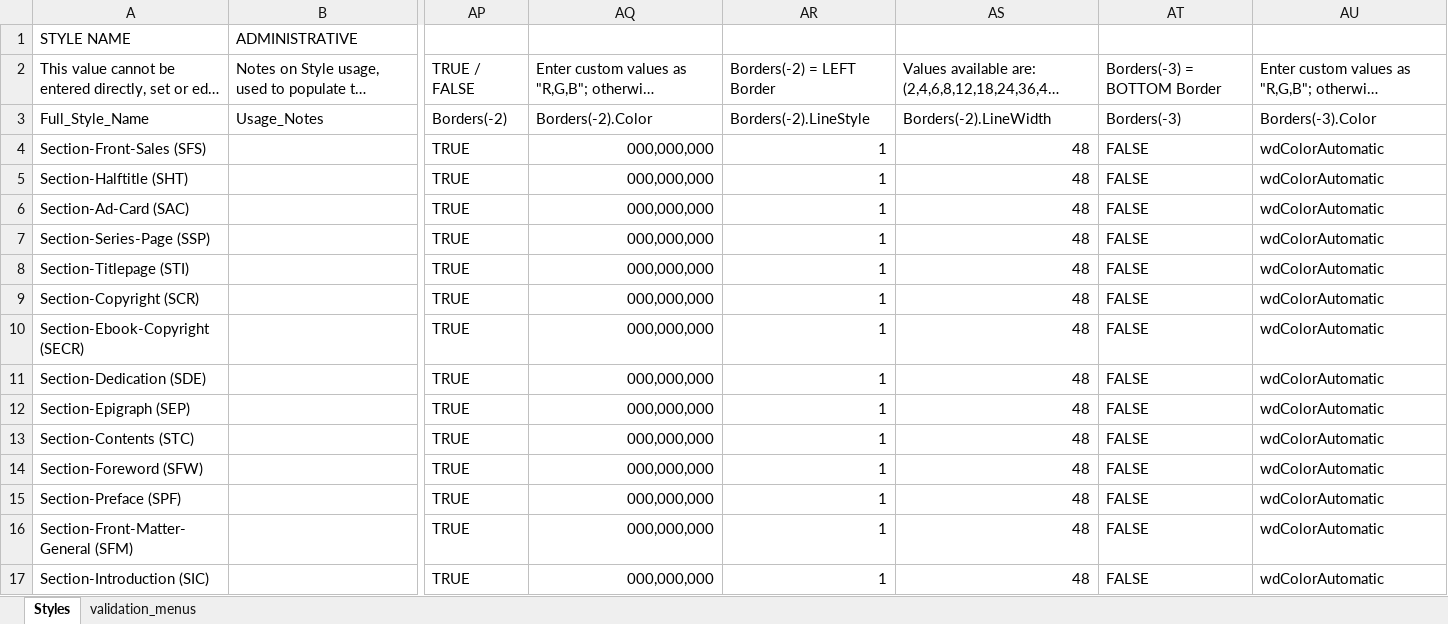
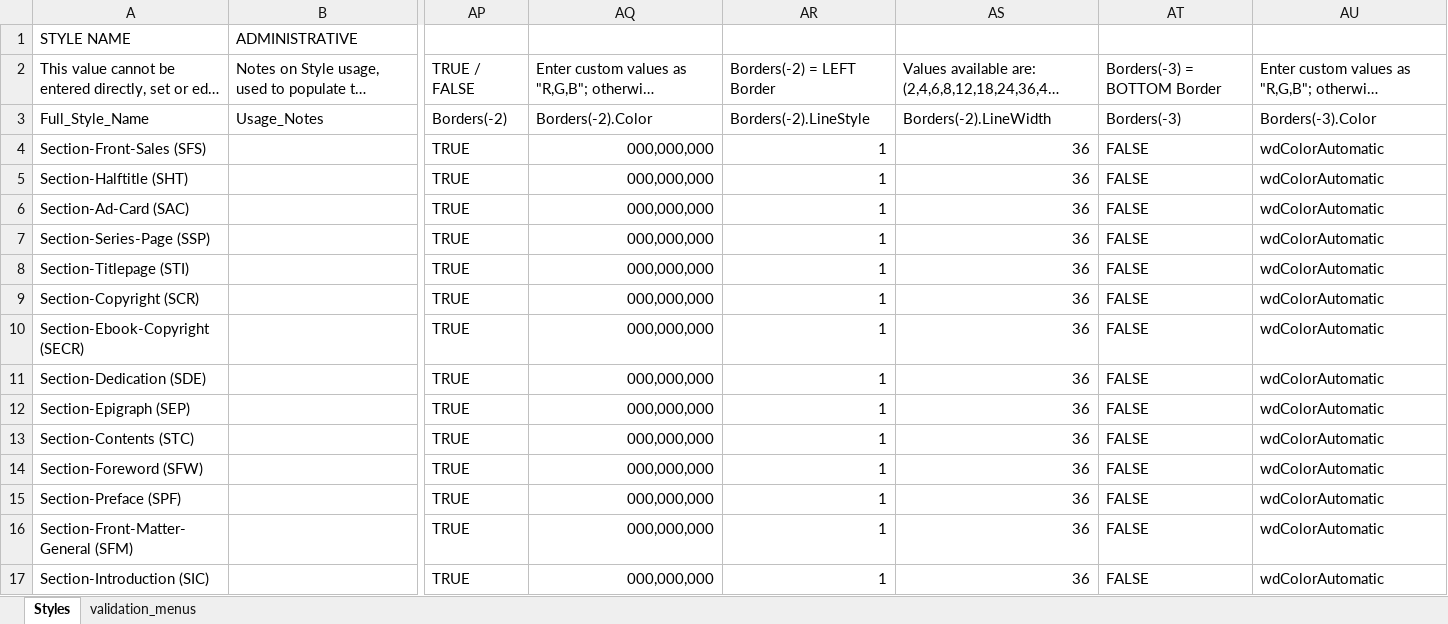
Before and after one commit to macmillanpublishers/Word-template_assets, an Excel workbook: StyleTemplate_auto-generate/WordTemplateStyles.xlsm, sheet Styles, drawn as a sheet; only a part is shown, gaps mark what is left out; long unchanged cells end in …; values as stored, in another font and other column widths than the file's, no cell formats; conditional formats and table styles not drawn; the diff covers the shown part only; the diff names each change by its address in the sheet, - before the commit and + after, or states it on an @@ line.

```diff
--- a/StyleTemplate_auto-generate/WordTemplateStyles.xlsm (sheet Styles)
+++ b/StyleTemplate_auto-generate/WordTemplateStyles.xlsm (sheet Styles)
-AS4:AS17: 48
+AS4:AS17: 36
```
Also changed, not shown: 554 edited cells elsewhere in this sheet, cell formats, 6 other files.
